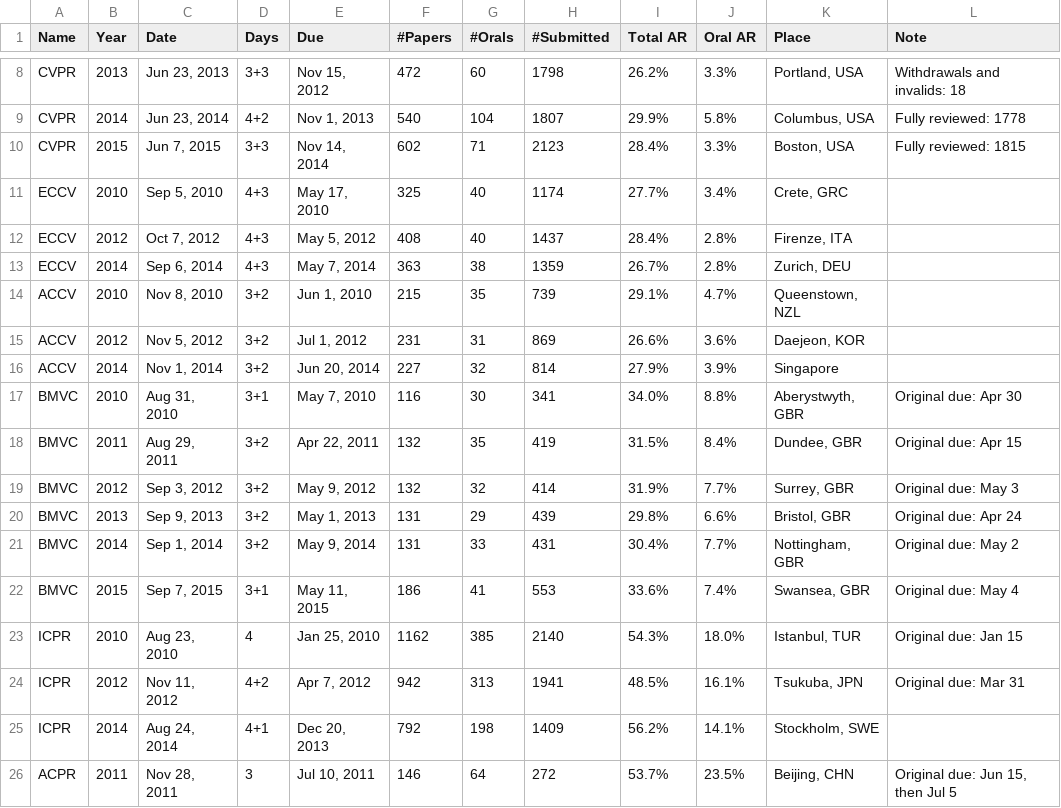
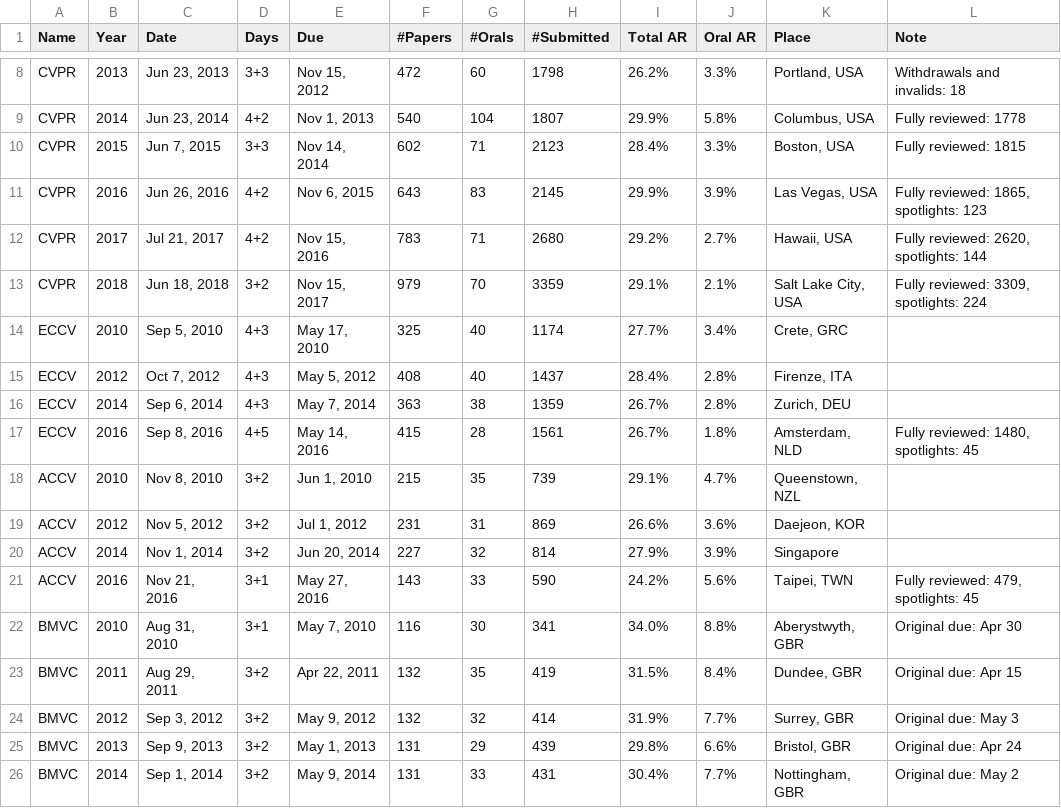
Before and after one commit to t-taniai/t-taniai.github.io, a TSV file: cvconf/database.tsv, drawn as a sheet; only a part is shown, gaps mark what is left out; the shorter side is filled out with more unchanged rows.

Commit message:
Update database.tsv

```diff
--- a/cvconf/database.tsv
+++ b/cvconf/database.tsv
@@ -10,2 +10,5 @@ CVPR	2014	Jun 23, 2014	4+2	Nov 1, 2013	540	104	1807	29.9%	5.8%	Columbus, USA	Ful
 CVPR	2015	Jun 7, 2015	3+3	Nov 14, 2014	602	71	2123	28.4%	3.3%	Boston, USA	Fully reviewed: 1815
+CVPR	2016	Jun 26, 2016	4+2	Nov 6, 2015	643	83	2145	29.9%	3.9%	Las Vegas, USA	Fully reviewed: 1865, spotlights: 123
+CVPR	2017	Jul 21, 2017	4+2	Nov 15, 2016	783	71	2680	29.2%	2.7%	Hawaii, USA	Fully reviewed: 2620, spotlights: 144
+CVPR	2018	Jun 18, 2018	3+2	Nov 15, 2017	979	70	3359	29.1%	2.1%	Salt Lake City, USA	Fully reviewed: 3309, spotlights: 224
 ECCV	2010	Sep 5, 2010	4+3	May 17, 2010	325	40	1174	27.7%	3.4%	Crete, GRC	
@@ -13,2 +16,3 @@ ECCV	2012	Oct 7, 2012	4+3	May 5, 2012	408	40	1437	28.4%	2.8%	Firenze, ITA
 ECCV	2014	Sep 6, 2014	4+3	May 7, 2014	363	38	1359	26.7%	2.8%	Zurich, DEU	
+ECCV	2016	Sep 8, 2016	4+5	May 14, 2016	415	28	1561	26.7%	1.8%	Amsterdam, NLD	Fully reviewed: 1480, spotlights: 45
 ACCV	2010	Nov 8, 2010	3+2	Jun 1, 2010	215	35	739	29.1%	4.7%	Queenstown, NZL	
@@ -16,2 +20,3 @@ ACCV	2012	Nov 5, 2012	3+2	Jul 1, 2012	231	31	869	26.6%	3.6%	Daejeon, KOR
 ACCV	2014	Nov 1, 2014	3+2	Jun 20, 2014	227	32	814	27.9%	3.9%	Singapore	
+ACCV	2016	Nov 21, 2016	3+1	May 27, 2016	143	33	590	24.2%	5.6%	Taipei, TWN	Fully reviewed: 479, spotlights: 45
 BMVC	2010	Aug 31, 2010	3+1	May 7, 2010	116	30	341	34.0%	8.8%	Aberystwyth, GBR	Original due: Apr 30
```
